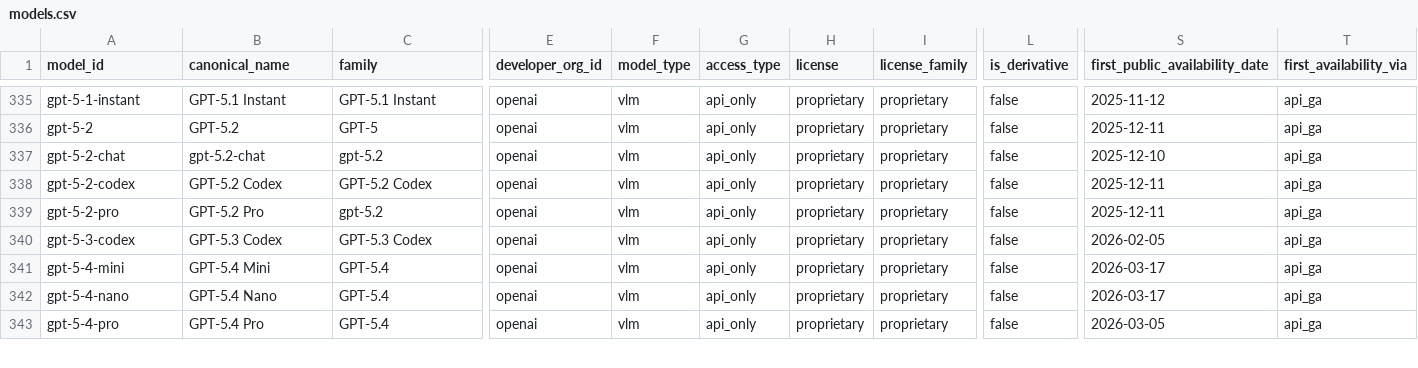
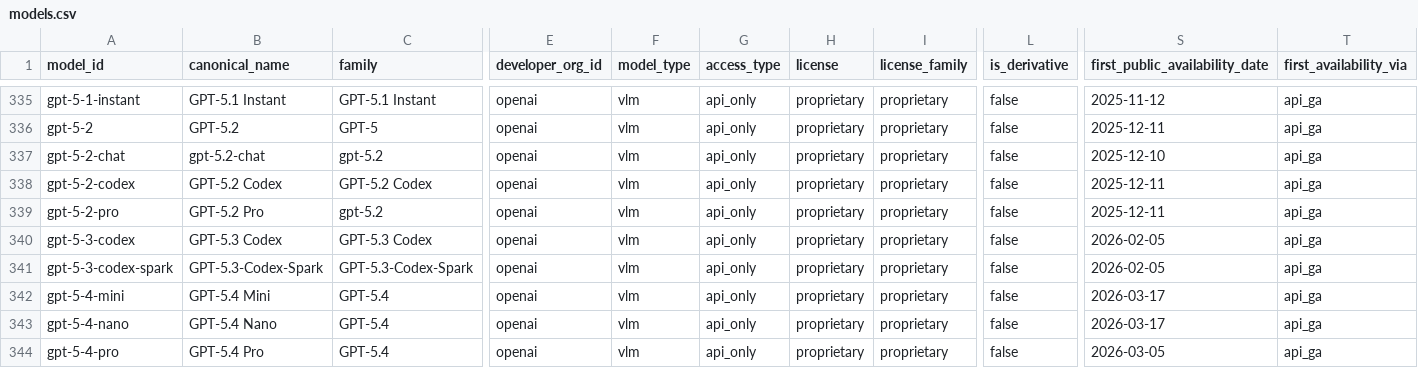
Before and after one commit to YasamanAnsari/llm-ledger, a CSV file: data/core/models.csv, drawn as a sheet; only a part is shown, gaps mark what is left out; rows hold the shown columns only; the diff covers the shown part only; the diff names each change by its address in the sheet, - before the commit and + after, or states it on an @@ line.

```diff
--- a/data/core/models.csv
+++ b/data/core/models.csv
+row 341: gpt-5-3-codex-spark | GPT-5.3-Codex-Spark | GPT-5.3-Codex-Spark | openai | vlm | api_only | proprietary | proprietary | false | 2026-02-05 | api_ga
```
Also changed, not shown: 2 added rows and 28 edited cells elsewhere in this file, data/core/claims.csv, data/core/events.csv, 24 other files.
